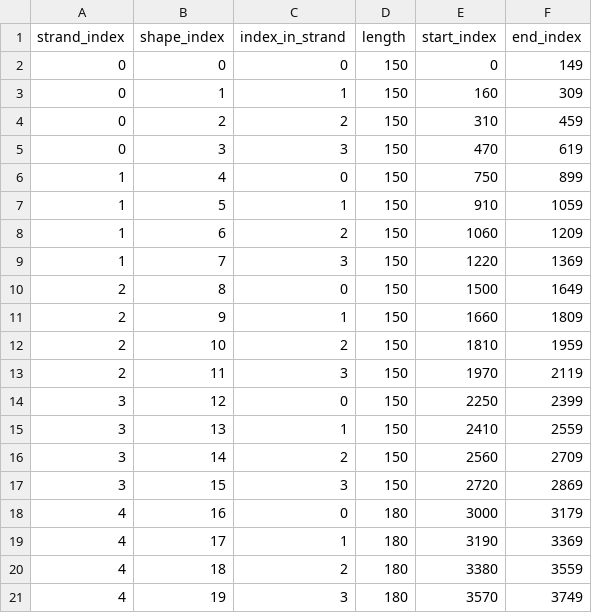
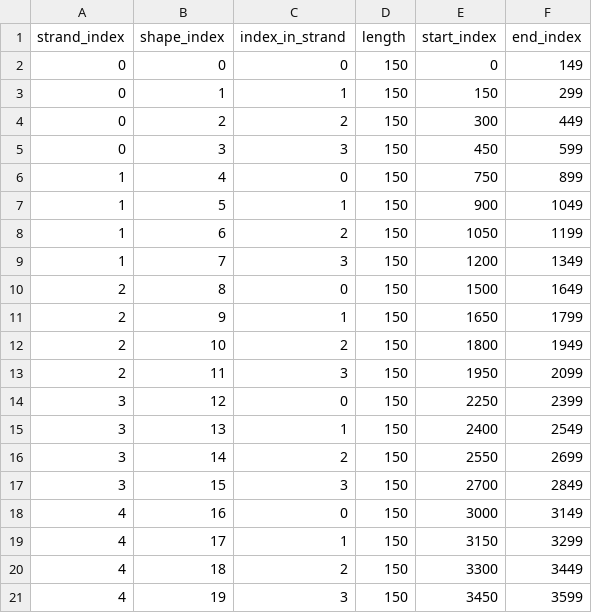
Before and after one commit to msherman13/bixi, a CSV file: misc/legs_and_neck_mappings.csv, drawn as a sheet; only a part is shown; the diff covers the shown part only.

Commit message:
updated neck indices

```diff
--- a/misc/legs_and_neck_mappings.csv
+++ b/misc/legs_and_neck_mappings.csv
@@ -2,20 +2,20 @@ strand_index,shape_index,index_in_strand,length,start_index,end_index
 0,0,0,150,0,149
-0,1,1,150,160,309
-0,2,2,150,310,459
-0,3,3,150,470,619
+0,1,1,150,150,299
+0,2,2,150,300,449
+0,3,3,150,450,599
 1,4,0,150,750,899
-1,5,1,150,910,1059
-1,6,2,150,1060,1209
-1,7,3,150,1220,1369
+1,5,1,150,900,1049
+1,6,2,150,1050,1199
+1,7,3,150,1200,1349
 2,8,0,150,1500,1649
-2,9,1,150,1660,1809
-2,10,2,150,1810,1959
-2,11,3,150,1970,2119
+2,9,1,150,1650,1799
+2,10,2,150,1800,1949
+2,11,3,150,1950,2099
 3,12,0,150,2250,2399
-3,13,1,150,2410,2559
-3,14,2,150,2560,2709
-3,15,3,150,2720,2869
-4,16,0,180,3000,3179
-4,17,1,180,3190,3369
-4,18,2,180,3380,3559
-4,19,3,180,3570,3749
+3,13,1,150,2400,2549
+3,14,2,150,2550,2699
+3,15,3,150,2700,2849
+4,16,0,150,3000,3149
+4,17,1,150,3150,3299
+4,18,2,150,3300,3449
+4,19,3,150,3450,3599
```
Also changed, not shown: 11 edited cells elsewhere in this file, 2 other files.
